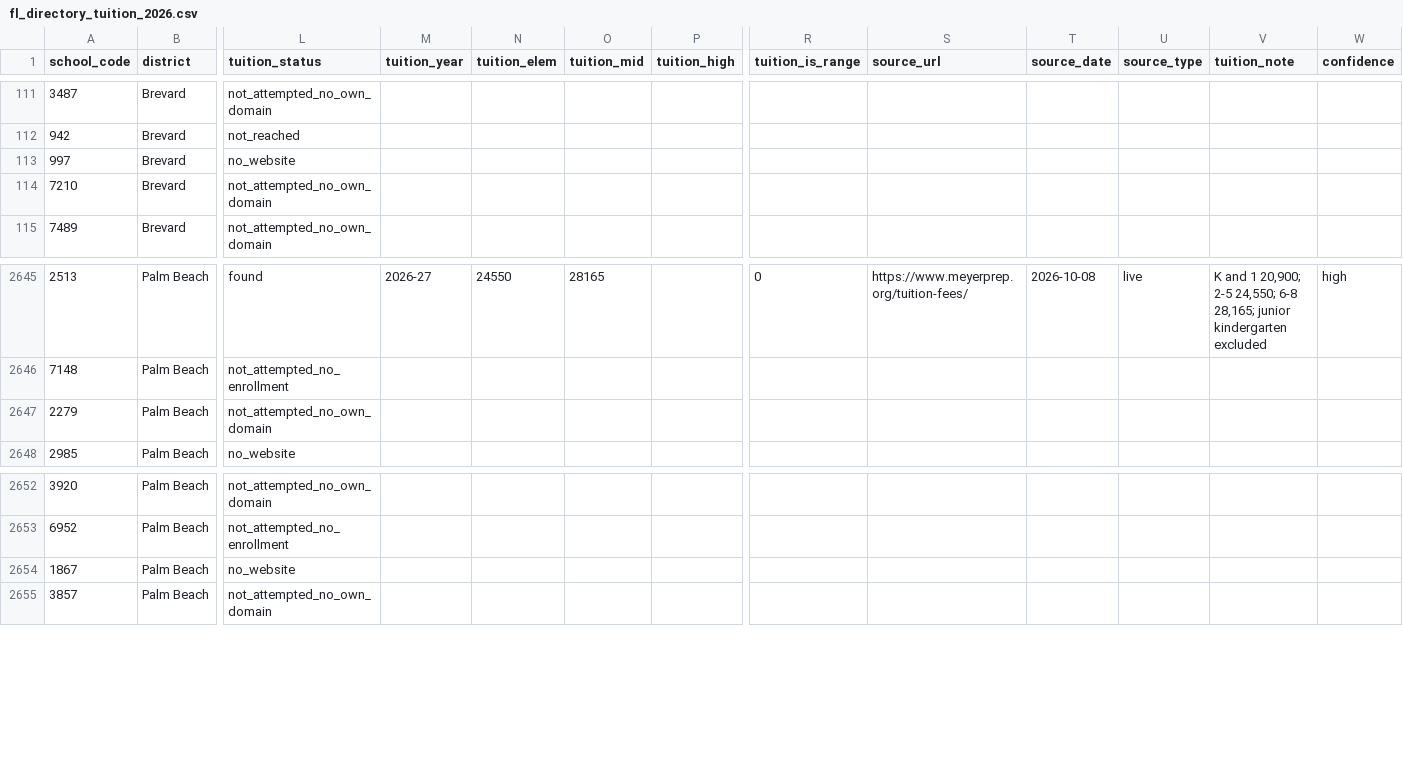
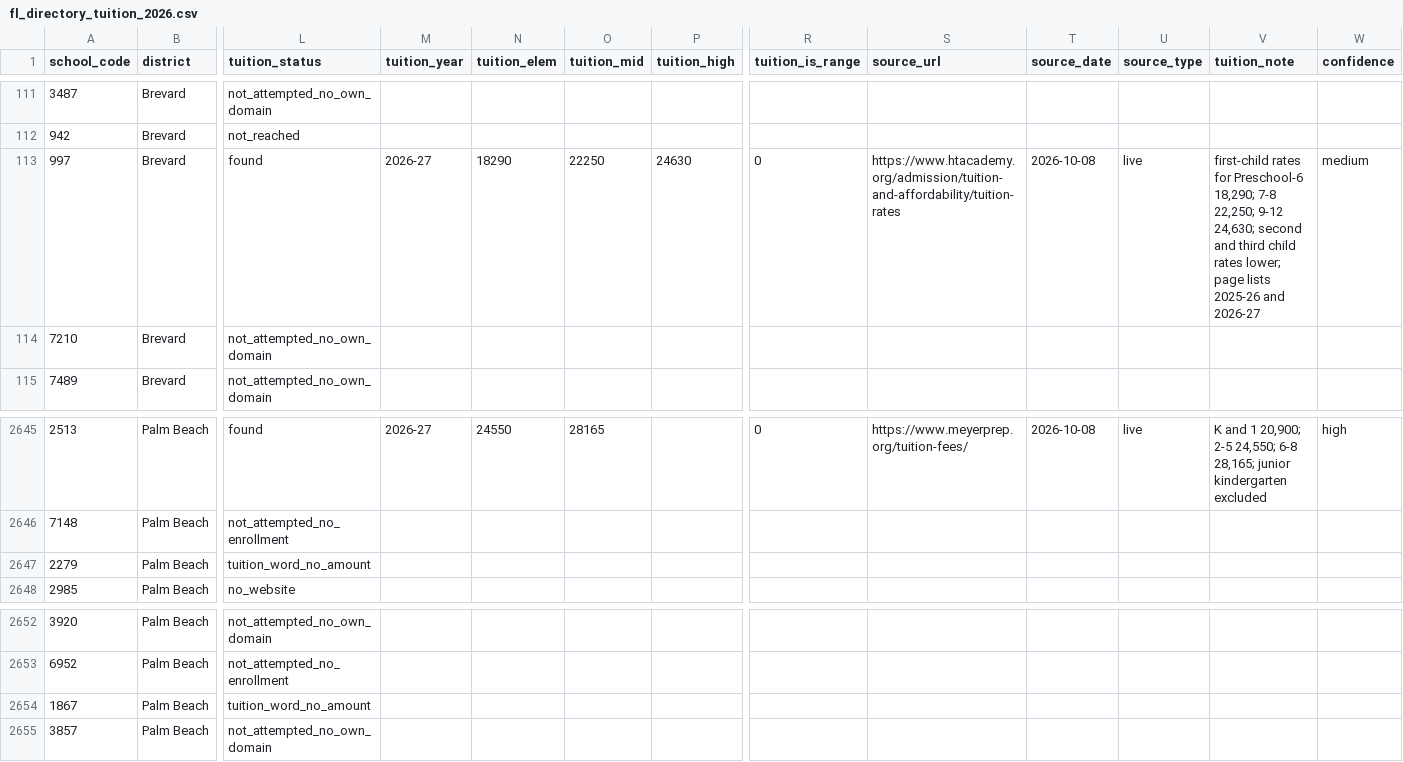
Before and after one commit to Miinsooo/minsoo-cho.github.io, a CSV file: research/fl-voucher/data/processed/fl_directory_tuition_2026.csv, drawn as a sheet; only a part is shown, gaps mark what is left out; the diff names each change by its address in the sheet, - before the commit and + after, or states it on an @@ line.

```diff
--- a/research/fl-voucher/data/processed/fl_directory_tuition_2026.csv
+++ b/research/fl-voucher/data/processed/fl_directory_tuition_2026.csv
-L113 (tuition_status): no_website
+L113 (tuition_status): found
-M113 (tuition_year): (empty)
+M113 (tuition_year): 2026-27
-N113 (tuition_elem): (empty)
+N113 (tuition_elem): 18290
-O113 (tuition_mid): (empty)
+O113 (tuition_mid): 22250
-P113 (tuition_high): (empty)
+P113 (tuition_high): 24630
-R113 (tuition_is_range): (empty)
+R113 (tuition_is_range): 0
-S113 (source_url): (empty)
+S113 (source_url): https://www.htacademy.org/admission/tuition-and-affordability/tuition-rates
-T113 (source_date): (empty)
+T113 (source_date): 2026-10-08
-U113 (source_type): (empty)
+U113 (source_type): live
-V113 (tuition_note): (empty)
+V113 (tuition_note): first-child rates for Preschool-6 18,290; 7-8 22,250; 9-12 24,630; second and third child rates lower; page lists 2025-26 and 2026-27
-W113 (confidence): (empty)
+W113 (confidence): medium
-L2647 (tuition_status): not_attempted_no_own_domain
+L2647 (tuition_status): tuition_word_no_amount
-L2654 (tuition_status): no_website
+L2654 (tuition_status): tuition_word_no_amount
```
Also changed, not shown: research/fl-voucher/data/processed/fl_tuition_2026.csv, research/fl-voucher/data/processed/website_guess.csv, 4 other files.
